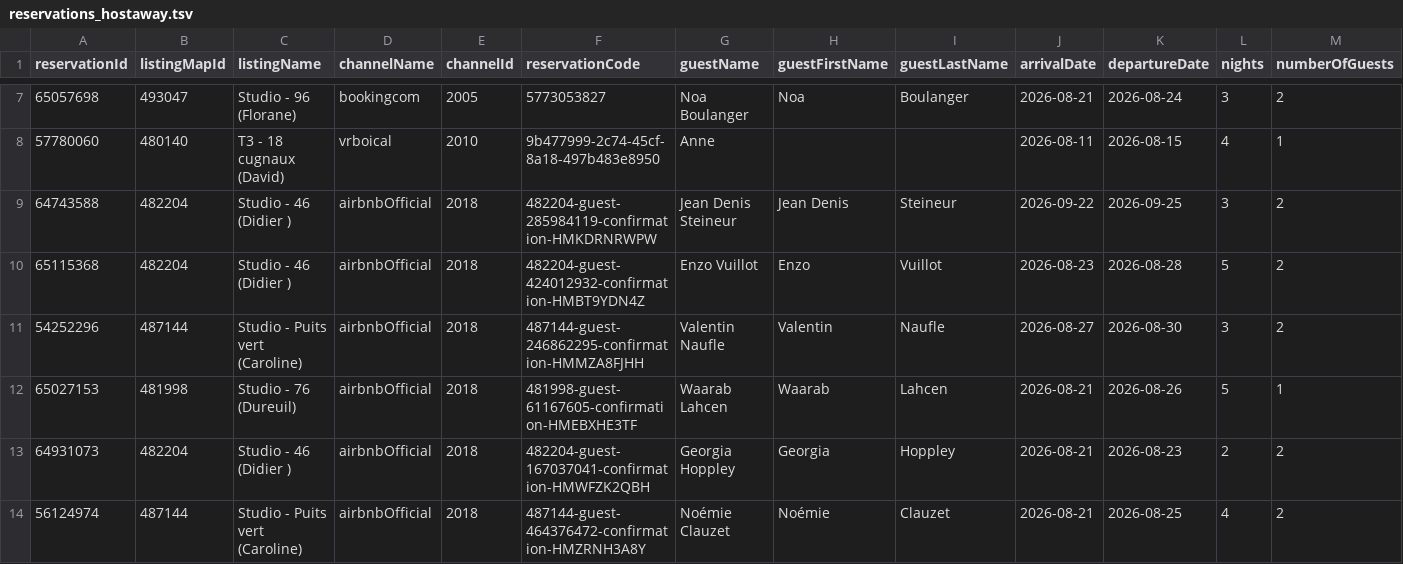
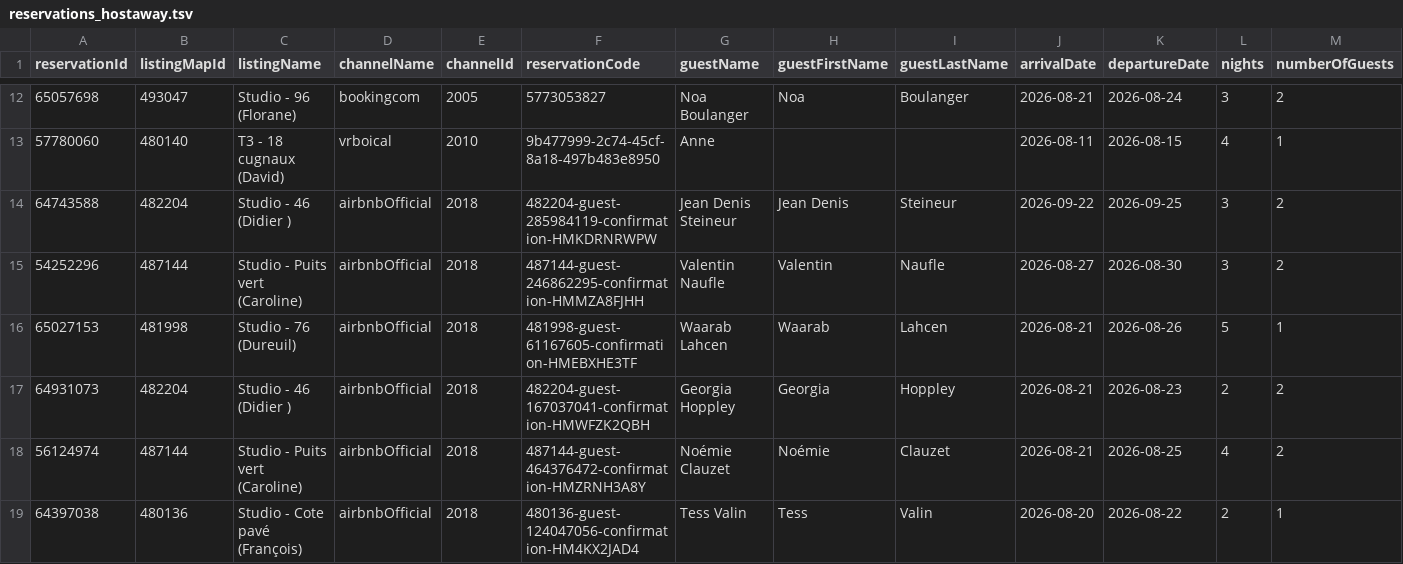
Before and after one commit to eschmitt27/hostaway-reporting, a TSV file: reservations_hostaway.tsv, drawn as a sheet; only a part is shown, gaps mark what is left out; the shorter side is filled out with more unchanged rows; removed rows and columns are numbered as before the commit, all else as after; rows hold the shown columns only; the diff covers the shown part only; the diff names each change by its address in the sheet, - before the commit and + after, or states it on an @@ line.

```diff
--- a/reservations_hostaway.tsv
+++ b/reservations_hostaway.tsv
-row 10: 65115368 | 482204 | Studio - 46 (Didier ) | airbnbOfficial | 2018 | 482204-guest-424012932-confirmation-HMBT9YDN4Z | Enzo Vuillot | Enzo | Vuillot | 2026-08-23 | 2026-08-28 | 5 | 2
```
Also changed, not shown: 5 added rows and 3 removed rows elsewhere in this file, hostaway_reporting_final.tsv, 1 other file.
